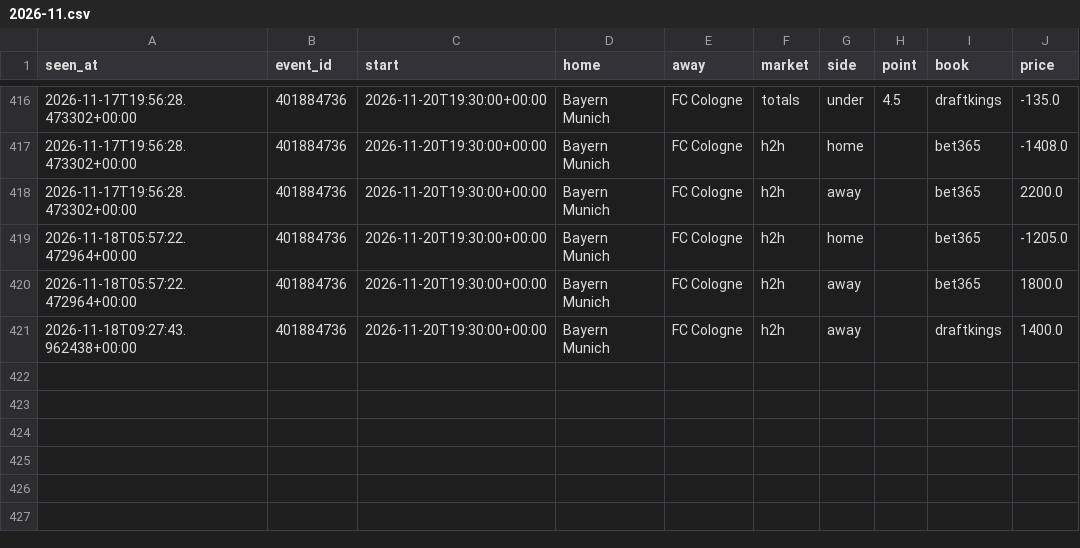
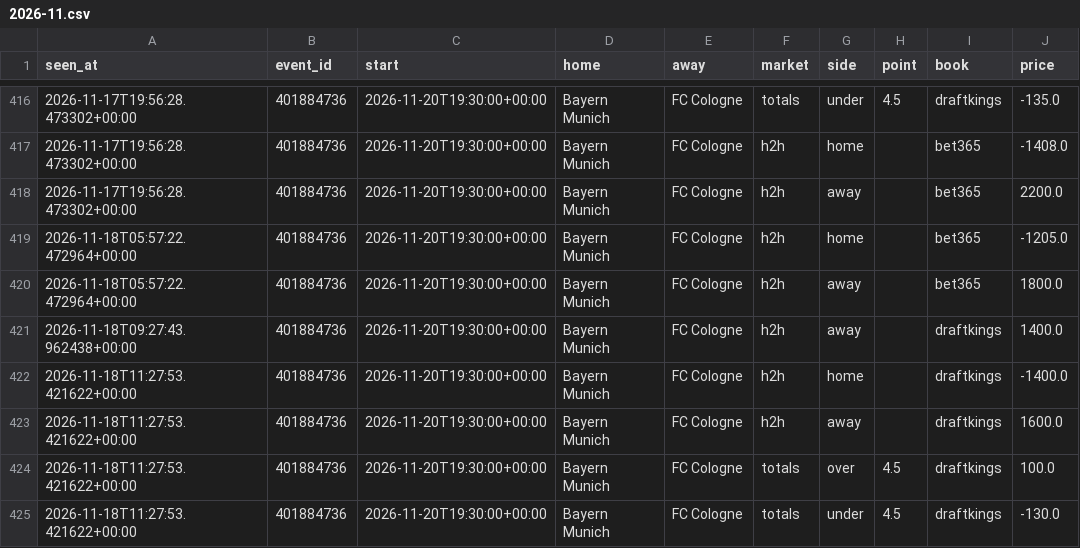
Before and after one commit to tdrey10/sports, a CSV file: data/odds/bundesliga/2026-11.csv, drawn as a sheet; only a part is shown, gaps mark what is left out.

```diff
--- a/data/odds/bundesliga/2026-11.csv
+++ b/data/odds/bundesliga/2026-11.csv
@@ -421 +421,5 @@ seen_at,event_id,start,home,away,market,side,point,book,price
 2026-11-18T09:27:43.962438+00:00,401884736,2026-11-20T19:30:00+00:00,Bayern Munich,FC Cologne,h2h,away,,draftkings,1400.0
+2026-11-18T11:27:53.421622+00:00,401884736,2026-11-20T19:30:00+00:00,Bayern Munich,FC Cologne,h2h,home,,draftkings,-1400.0
+2026-11-18T11:27:53.421622+00:00,401884736,2026-11-20T19:30:00+00:00,Bayern Munich,FC Cologne,h2h,away,,draftkings,1600.0
+2026-11-18T11:27:53.421622+00:00,401884736,2026-11-20T19:30:00+00:00,Bayern Munich,FC Cologne,totals,over,4.5,draftkings,100.0
+2026-11-18T11:27:53.421622+00:00,401884736,2026-11-20T19:30:00+00:00,Bayern Munich,FC Cologne,totals,under,4.5,draftkings,-130.0
```
Also changed, not shown: data/odds/ligue1/2026-11.csv, data/odds/nba/2026-11.csv, 10 other files.
